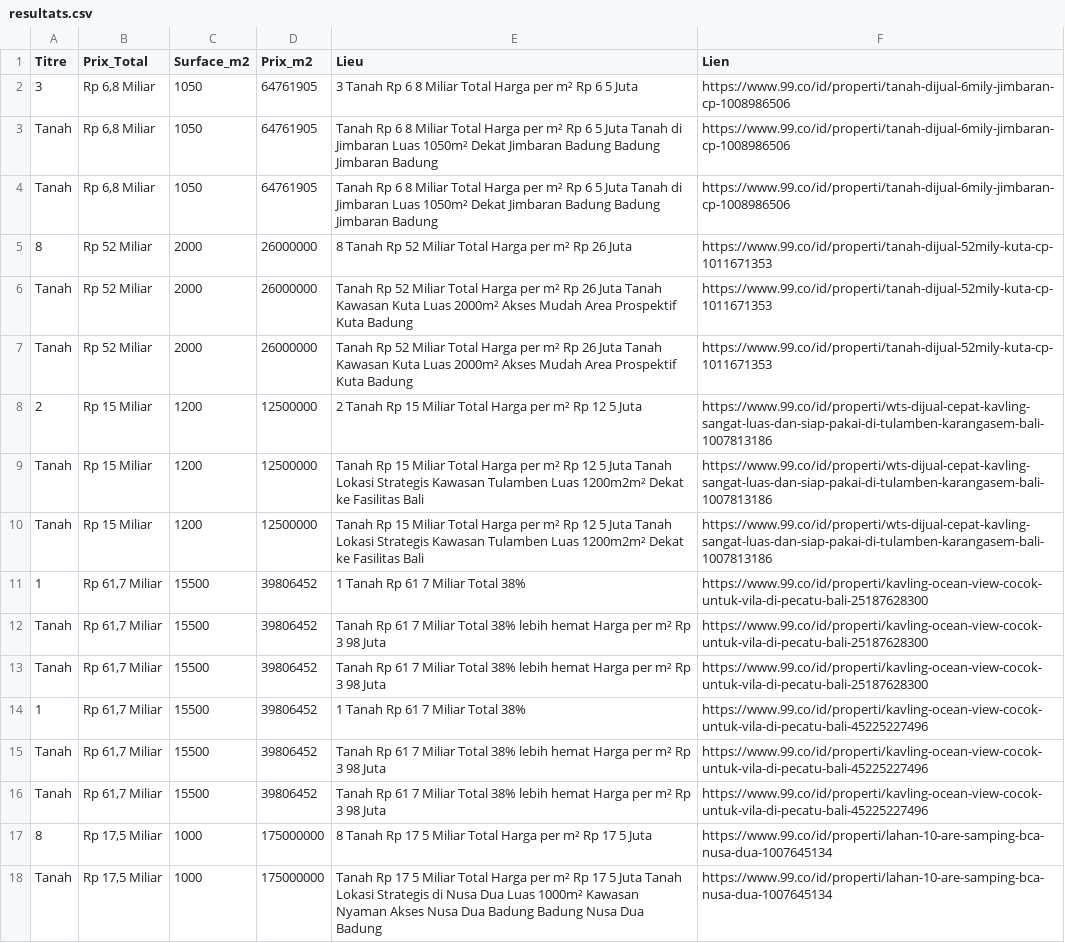
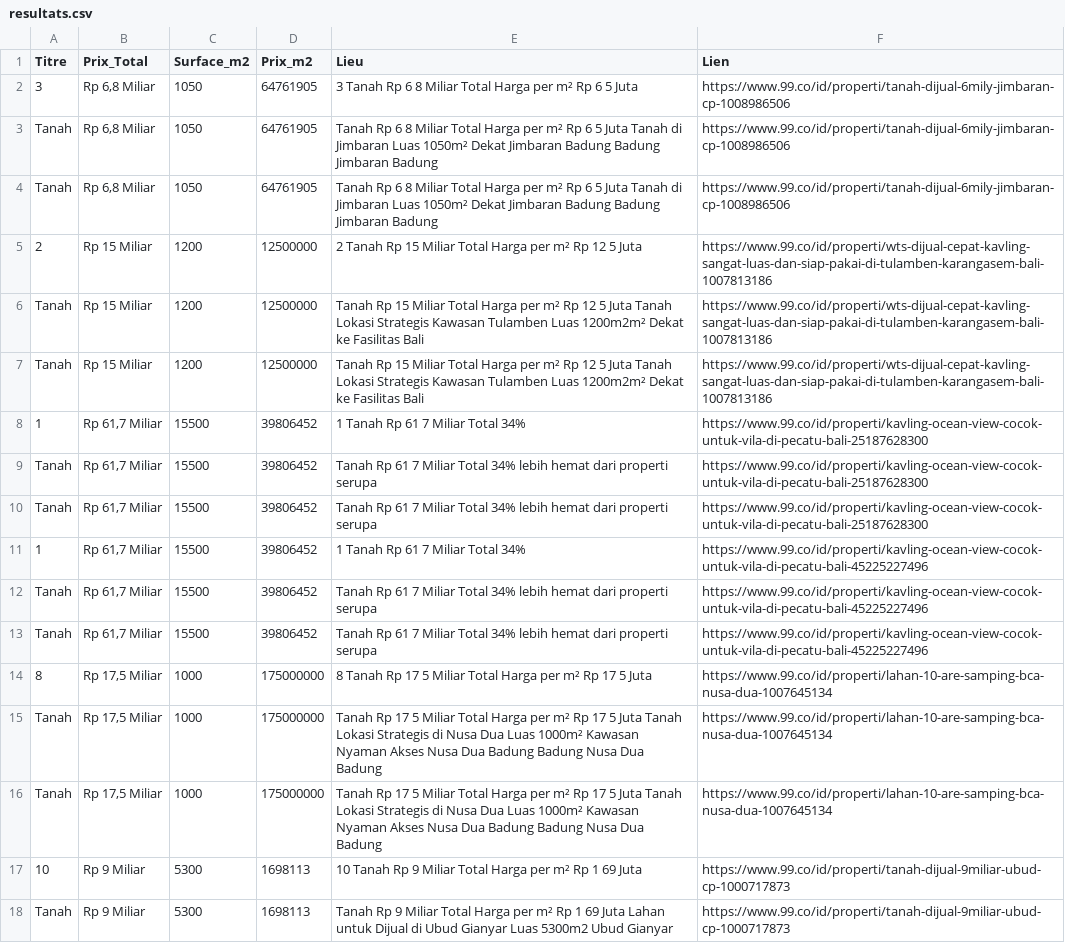
Before and after one commit to pedro432143219-prog/99co-scraper, a CSV file: resultats.csv, drawn as a sheet; only a part is shown; the shorter side is filled out with more unchanged rows.

```diff
--- a/resultats.csv
+++ b/resultats.csv
@@ -4,5 +4,2 @@ Tanah,"Rp 6,8 Miliar",1050,64761905,Tanah Rp 6 8 Miliar Total Harga per m² Rp 6
 Tanah,"Rp 6,8 Miliar",1050,64761905,Tanah Rp 6 8 Miliar Total Harga per m² Rp 6 5 Juta Tanah di Jimbaran  Luas 1050m²  Dekat Jimbaran  Badung  Badung Jimbaran  Badung,https://www.99.co/id/properti/tanah-dijual-6mily-jimbaran-cp-1008986506
-8,Rp 52 Miliar,2000,26000000,8  Tanah Rp 52 Miliar Total Harga per m² Rp 26 Juta,https://www.99.co/id/properti/tanah-dijual-52mily-kuta-cp-1011671353
-Tanah,Rp 52 Miliar,2000,26000000,Tanah Rp 52 Miliar Total Harga per m² Rp 26 Juta Tanah Kawasan Kuta  Luas 2000m²  Akses Mudah  Area Prospektif Kuta  Badung,https://www.99.co/id/properti/tanah-dijual-52mily-kuta-cp-1011671353
-Tanah,Rp 52 Miliar,2000,26000000,Tanah Rp 52 Miliar Total Harga per m² Rp 26 Juta Tanah Kawasan Kuta  Luas 2000m²  Akses Mudah  Area Prospektif Kuta  Badung,https://www.99.co/id/properti/tanah-dijual-52mily-kuta-cp-1011671353
 2,Rp 15 Miliar,1200,12500000,2  Tanah Rp 15 Miliar Total Harga per m² Rp 12 5 Juta,https://www.99.co/id/properti/wts-dijual-cepat-kavling-sangat-luas-dan-siap-pakai-di-tulamben-karangasem-bali-1007813186
@@ -10,8 +7,8 @@ Tanah,Rp 15 Miliar,1200,12500000,Tanah Rp 15 Miliar Total Harga per m² Rp 12 5
 Tanah,Rp 15 Miliar,1200,12500000,Tanah Rp 15 Miliar Total Harga per m² Rp 12 5 Juta Tanah Lokasi Strategis Kawasan Tulamben  Luas 1200m2m²  Dekat ke Fasilitas   Bali,https://www.99.co/id/properti/wts-dijual-cepat-kavling-sangat-luas-dan-siap-pakai-di-tulamben-karangasem-bali-1007813186
-1,"Rp 61,7 Miliar",15500,39806452,1  Tanah Rp 61 7 Miliar Total 38%,https://www.99.co/id/properti/kavling-ocean-view-cocok-untuk-vila-di-pecatu-bali-25187628300
-Tanah,"Rp 61,7 Miliar",15500,39806452,Tanah Rp 61 7 Miliar Total 38% lebih hemat Harga per m² Rp 3 98 Juta,https://www.99.co/id/properti/kavling-ocean-view-cocok-untuk-vila-di-pecatu-bali-25187628300
-Tanah,"Rp 61,7 Miliar",15500,39806452,Tanah Rp 61 7 Miliar Total 38% lebih hemat Harga per m² Rp 3 98 Juta,https://www.99.co/id/properti/kavling-ocean-view-cocok-untuk-vila-di-pecatu-bali-25187628300
-1,"Rp 61,7 Miliar",15500,39806452,1  Tanah Rp 61 7 Miliar Total 38%,https://www.99.co/id/properti/kavling-ocean-view-cocok-untuk-vila-di-pecatu-bali-45225227496
-Tanah,"Rp 61,7 Miliar",15500,39806452,Tanah Rp 61 7 Miliar Total 38% lebih hemat Harga per m² Rp 3 98 Juta,https://www.99.co/id/properti/kavling-ocean-view-cocok-untuk-vila-di-pecatu-bali-45225227496
-Tanah,"Rp 61,7 Miliar",15500,39806452,Tanah Rp 61 7 Miliar Total 38% lebih hemat Harga per m² Rp 3 98 Juta,https://www.99.co/id/properti/kavling-ocean-view-cocok-untuk-vila-di-pecatu-bali-45225227496
+1,"Rp 61,7 Miliar",15500,39806452,1  Tanah Rp 61 7 Miliar Total 34%,https://www.99.co/id/properti/kavling-ocean-view-cocok-untuk-vila-di-pecatu-bali-25187628300
+Tanah,"Rp 61,7 Miliar",15500,39806452,Tanah Rp 61 7 Miliar Total 34% lebih hemat dari properti serupa,https://www.99.co/id/properti/kavling-ocean-view-cocok-untuk-vila-di-pecatu-bali-25187628300
+Tanah,"Rp 61,7 Miliar",15500,39806452,Tanah Rp 61 7 Miliar Total 34% lebih hemat dari properti serupa,https://www.99.co/id/properti/kavling-ocean-view-cocok-untuk-vila-di-pecatu-bali-25187628300
+1,"Rp 61,7 Miliar",15500,39806452,1  Tanah Rp 61 7 Miliar Total 34%,https://www.99.co/id/properti/kavling-ocean-view-cocok-untuk-vila-di-pecatu-bali-45225227496
+Tanah,"Rp 61,7 Miliar",15500,39806452,Tanah Rp 61 7 Miliar Total 34% lebih hemat dari properti serupa,https://www.99.co/id/properti/kavling-ocean-view-cocok-untuk-vila-di-pecatu-bali-45225227496
+Tanah,"Rp 61,7 Miliar",15500,39806452,Tanah Rp 61 7 Miliar Total 34% lebih hemat dari properti serupa,https://www.99.co/id/properti/kavling-ocean-view-cocok-untuk-vila-di-pecatu-bali-45225227496
 8,"Rp 17,5 Miliar",1000,175000000,8  Tanah Rp 17 5 Miliar Total Harga per m² Rp 17 5 Juta,https://www.99.co/id/properti/lahan-10-are-samping-bca-nusa-dua-1007645134
```
